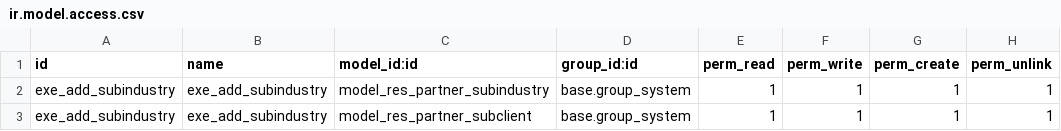
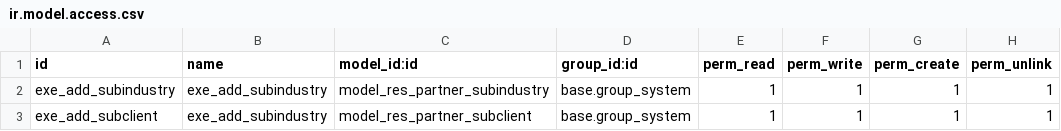
Before and after one commit to MauroAntonioBogado1990/exe_add_sudindustry, a CSV file: security/ir.model.access.csv, drawn as a sheet.

Commit message:
update security

```diff
--- a/security/ir.model.access.csv
+++ b/security/ir.model.access.csv
@@ -2,2 +2,2 @@ id,name,model_id:id,group_id:id,perm_read,perm_write,perm_create,perm_unlink
 exe_add_subindustry,exe_add_subindustry,model_res_partner_subindustry,base.group_system,1,1,1,1
-exe_add_subindustry,exe_add_subindustry,model_res_partner_subclient,base.group_system,1,1,1,1
+exe_add_subclient,exe_add_subindustry,model_res_partner_subclient,base.group_system,1,1,1,1
```
